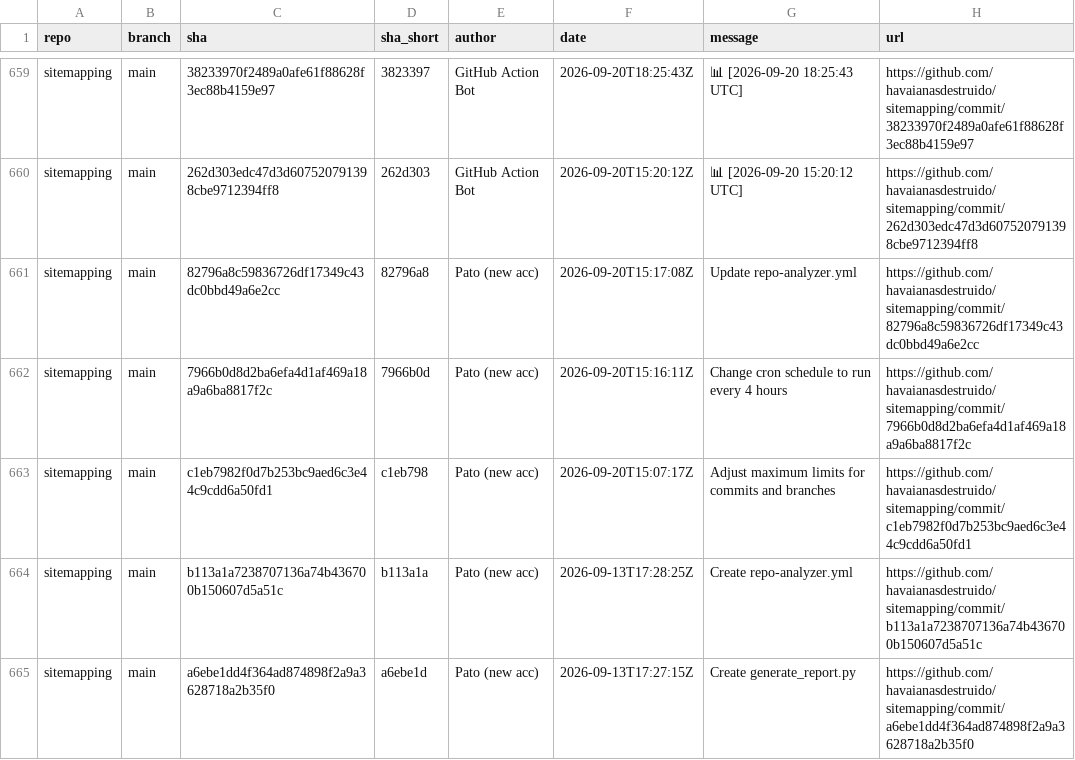
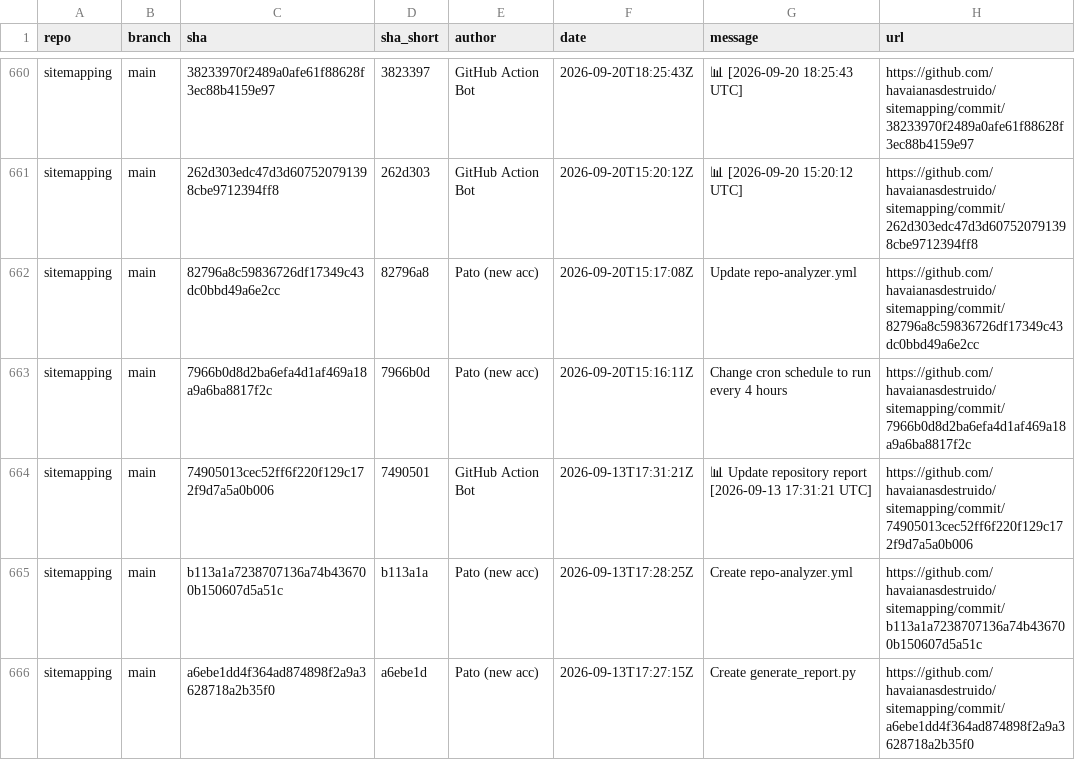
Before and after one commit to havaianasdestruido/sitemapping, a CSV file: reports/commits.csv, drawn as a sheet; only a part is shown, gaps mark what is left out; the diff covers the shown part only.

```diff
--- a/reports/commits.csv
+++ b/reports/commits.csv
@@ -662,3 +663,3 @@ sitemapping,main,82796a8c59836726df17349c43dc0bbd49a6e2cc,82796a8,Pato (new acc)
 sitemapping,main,7966b0d8d2ba6efa4d1af469a18a9a6ba8817f2c,7966b0d,Pato (new acc),2026-09-20T15:16:11Z,Change cron schedule to run every 4 hours,https://github.com/havaianasdestruido/sitemapping/commit/7966b0d8d2ba6efa4d1af469a18a9a6ba8817f2c
-sitemapping,main,c1eb7982f0d7b253bc9aed6c3e44c9cdd6a50fd1,c1eb798,Pato (new acc),2026-09-20T15:07:17Z,Adjust maximum limits for commits and branches,https://github.com/havaianasdestruido/sitemapping/commit/c1eb7982f0d7b253bc9aed6c3e44c9cdd6a50fd1
+sitemapping,main,74905013cec52ff6f220f129c172f9d7a5a0b006,7490501,GitHub Action Bot,2026-09-13T17:31:21Z,📊 Update repository report [2026-09-13 17:31:21 UTC],https://github.com/havaianasdestruido/sitemapping/commit/74905013cec52ff6f220f129c172f9d7a5a0b006
 sitemapping,main,b113a1a7238707136a74b436700b150607d5a51c,b113a1a,Pato (new acc),2026-09-13T17:28:25Z,Create repo-analyzer.yml,https://github.com/havaianasdestruido/sitemapping/commit/b113a1a7238707136a74b436700b150607d5a51c
```
Also changed, not shown: 5 added rows, 4 removed rows and 42 edited cells elsewhere in this file, reports/branches.csv, reports/contributors.csv, 19 other files.
